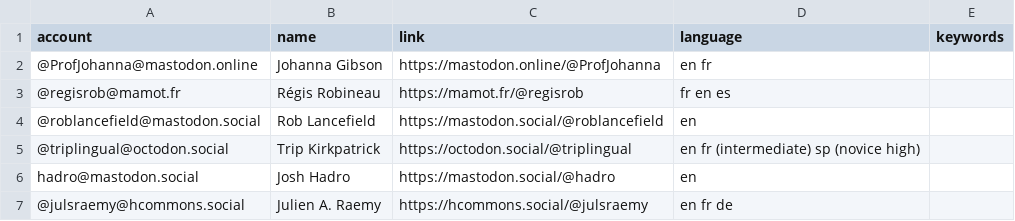
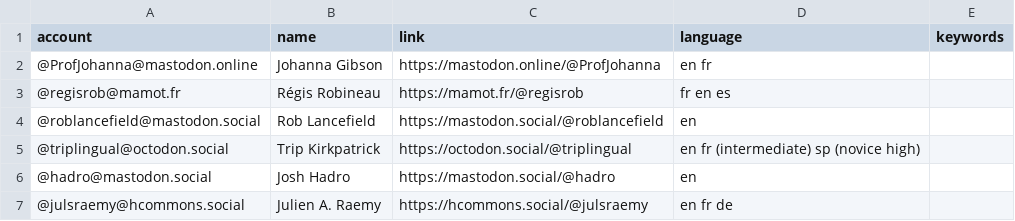
Before and after one commit to julsraemy/mastodiiif, a CSV file: resources/users.csv, drawn as a sheet.

Commit message:
add handle

```diff
--- a/resources/users.csv
+++ b/resources/users.csv
@@ -5,3 +5,3 @@ account,name,link,language,keywords
 @triplingual@octodon.social,Trip Kirkpatrick,https://octodon.social/@triplingual,en fr (intermediate) sp (novice high),
-hadro@mastodon.social,Josh Hadro,https://mastodon.social/@hadro,en,
+@hadro@mastodon.social,Josh Hadro,https://mastodon.social/@hadro,en,
 @julsraemy@hcommons.social,Julien A. Raemy,https://hcommons.social/@julsraemy,en fr de,
```
